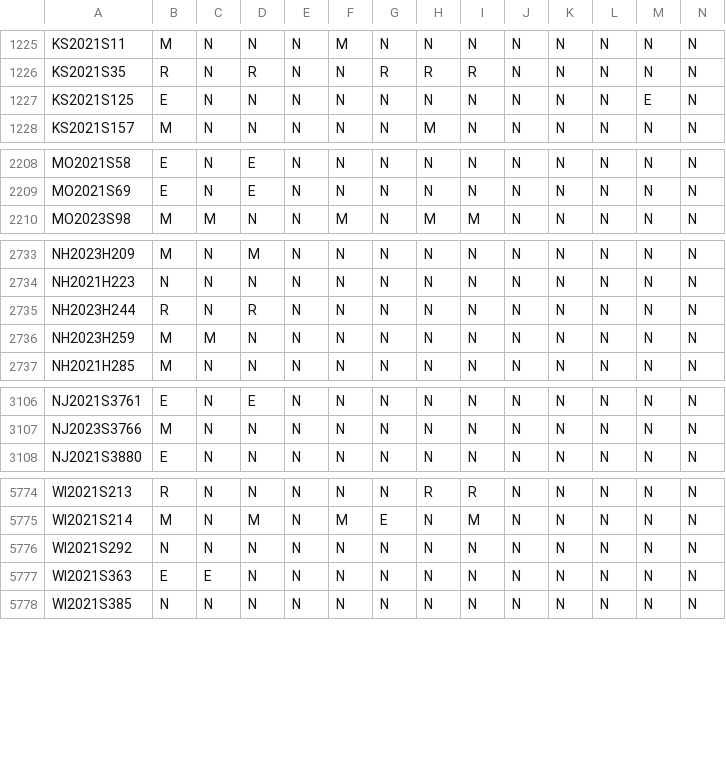
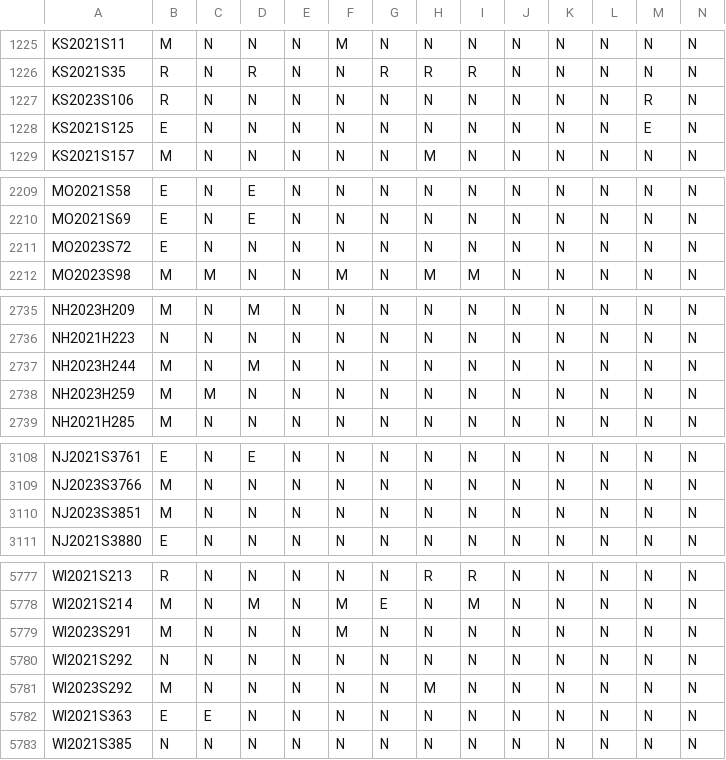
Before and after one commit to jloffredo2/state-elect-law-db, a CSV file: output/vrl_provisions.csv, drawn as a sheet; only a part is shown, gaps mark what is left out; addresses are those after the commit; rows hold the shown columns only; the diff covers the shown part only; the diff names each change by its address in the sheet, - before the commit and + after, or states it on an @@ line.

```diff
--- a/output/vrl_provisions.csv
+++ b/output/vrl_provisions.csv
+row 1227: KS2023S106 | R | N | N | N | N | N | N | N | N | N | N | R | N
+row 2211: MO2023S72 | E | N | N | N | N | N | N | N | N | N | N | N | N
-B2737: R
+B2737: M
-D2737: R
+D2737: M
+row 3110: NJ2023S3851 | M | N | N | N | N | N | N | N | N | N | N | N | N
+row 5779: WI2023S291 | M | N | N | N | M | N | N | N | N | N | N | N | N
+row 5781: WI2023S292 | M | N | N | N | N | N | M | N | N | N | N | N | N
```
Also changed, not shown: 3 edited cells elsewhere in this file, 5 other files.
